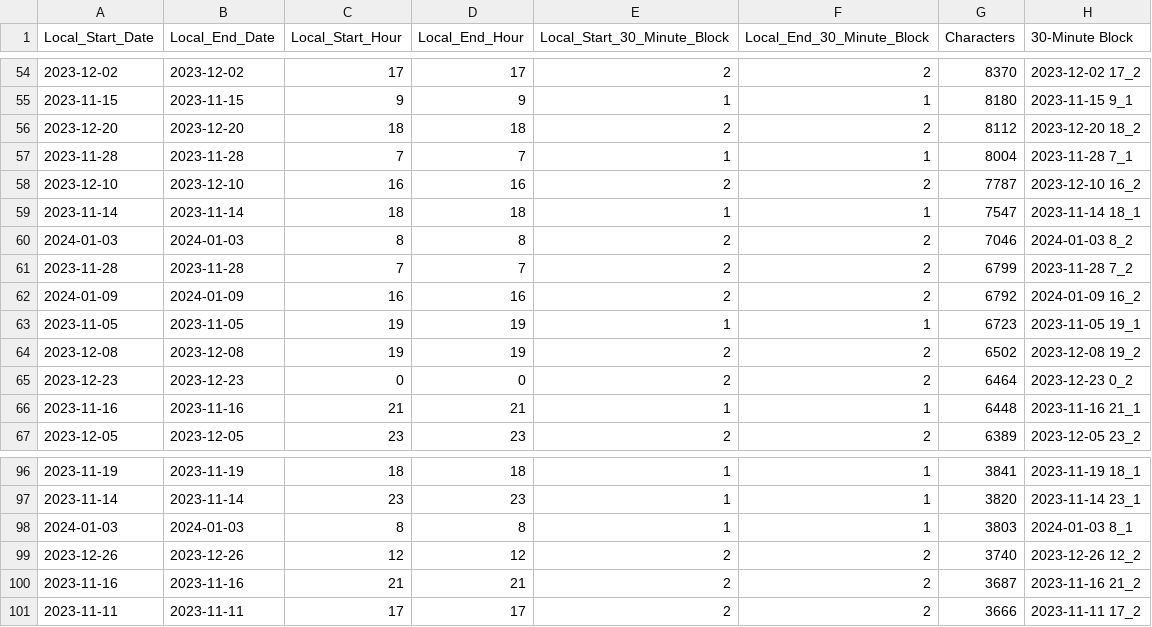
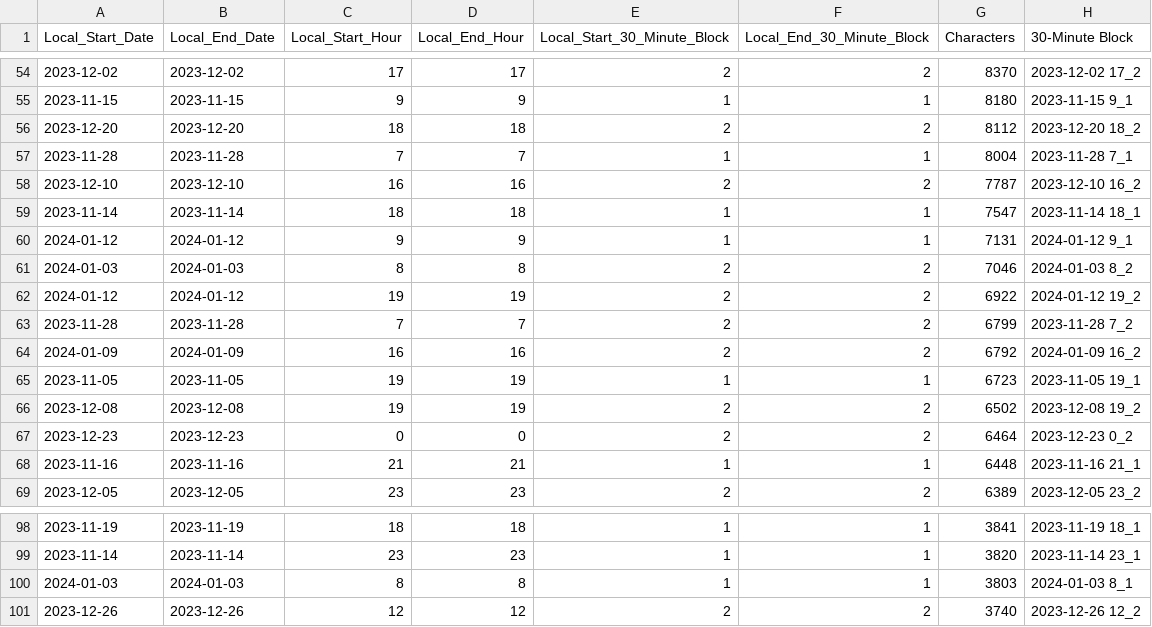
Before and after one commit to kburchfiel/Type_The_Bible, a CSV file: Analyses/top_30m_by_characters.csv, drawn as a sheet; only a part is shown, gaps mark what is left out.

```diff
--- a/Analyses/top_30m_by_characters.csv
+++ b/Analyses/top_30m_by_characters.csv
@@ -59,3 +59,5 @@ Local_Start_Date,Local_End_Date,Local_Start_Hour,Local_End_Hour,Local_Start_30_M
 2023-11-14,2023-11-14,18,18,1,1,7547,2023-11-14 18_1
+2024-01-12,2024-01-12,9,9,1,1,7131,2024-01-12 9_1
 2024-01-03,2024-01-03,8,8,2,2,7046,2024-01-03 8_2
+2024-01-12,2024-01-12,19,19,2,2,6922,2024-01-12 19_2
 2023-11-28,2023-11-28,7,7,2,2,6799,2023-11-28 7_2
@@ -99,3 +101 @@ Local_Start_Date,Local_End_Date,Local_Start_Hour,Local_End_Hour,Local_Start_30_M
 2023-12-26,2023-12-26,12,12,2,2,3740,2023-12-26 12_2
-2023-11-16,2023-11-16,21,21,2,2,3687,2023-11-16 21_2
-2023-11-11,2023-11-11,17,17,2,2,3666,2023-11-11 17_2
```
Also changed, not shown: Analyses/average_wpm_by_day.csv, Analyses/characters_typed_by_book_and_chapter.csv, 56 other files.
